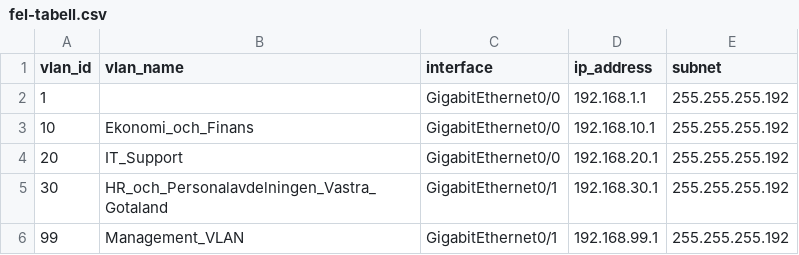
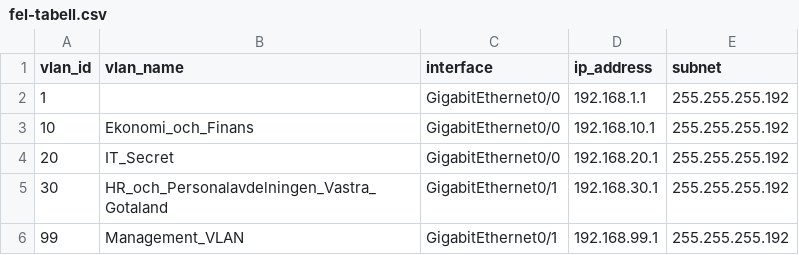
Before and after one commit to alexcho-gren/vlan-config-projekt-grupp-Delta, a CSV file: Projekt-GruppDelta/fel-tabell.csv, drawn as a sheet.

Commit message:
uppdaterade repots README, lade till Secret i fel-tabell.csv

```diff
--- a/Projekt-GruppDelta/fel-tabell.csv
+++ b/Projekt-GruppDelta/fel-tabell.csv
@@ -3,3 +3,3 @@ vlan_id,vlan_name,interface,ip_address,subnet
 10,Ekonomi_och_Finans,GigabitEthernet0/0,192.168.10.1,255.255.255.192
-20,IT_Support,GigabitEthernet0/0,192.168.20.1,255.255.255.192
+20,IT_Secret,GigabitEthernet0/0,192.168.20.1,255.255.255.192
 30,HR_och_Personalavdelningen_Vastra_Gotaland,GigabitEthernet0/1,192.168.30.1,255.255.255.192
```
Also changed, not shown: 1 other file.
